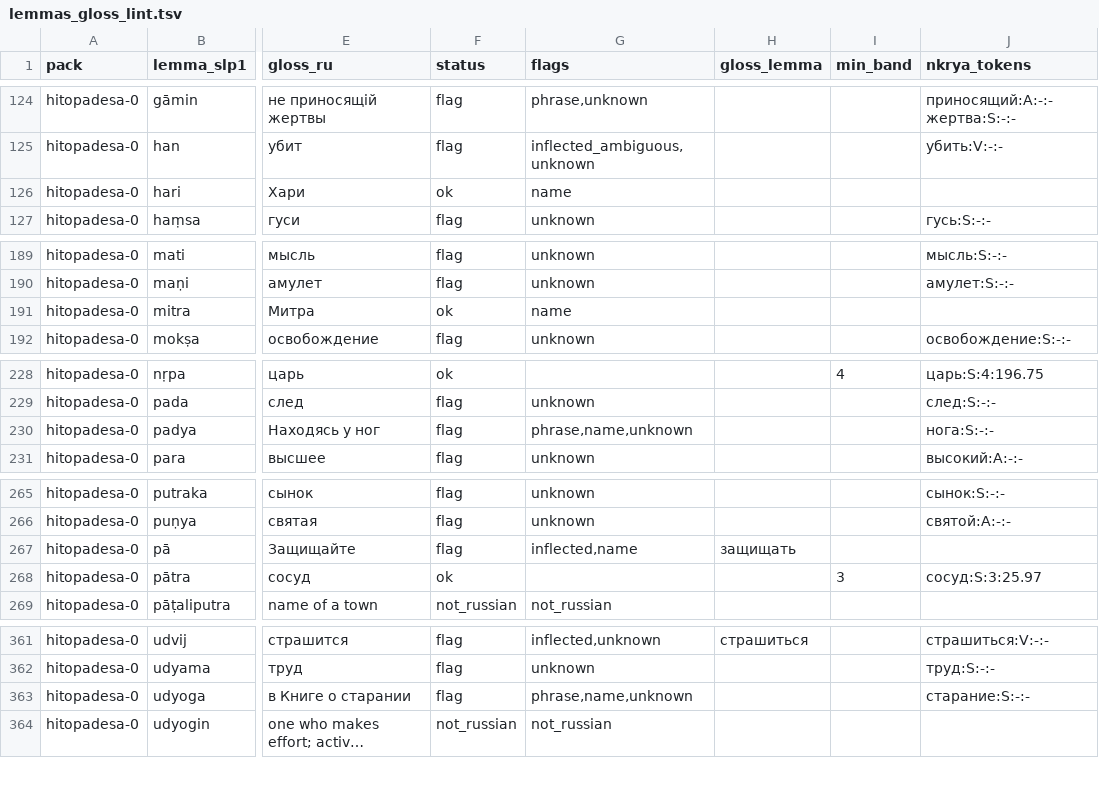
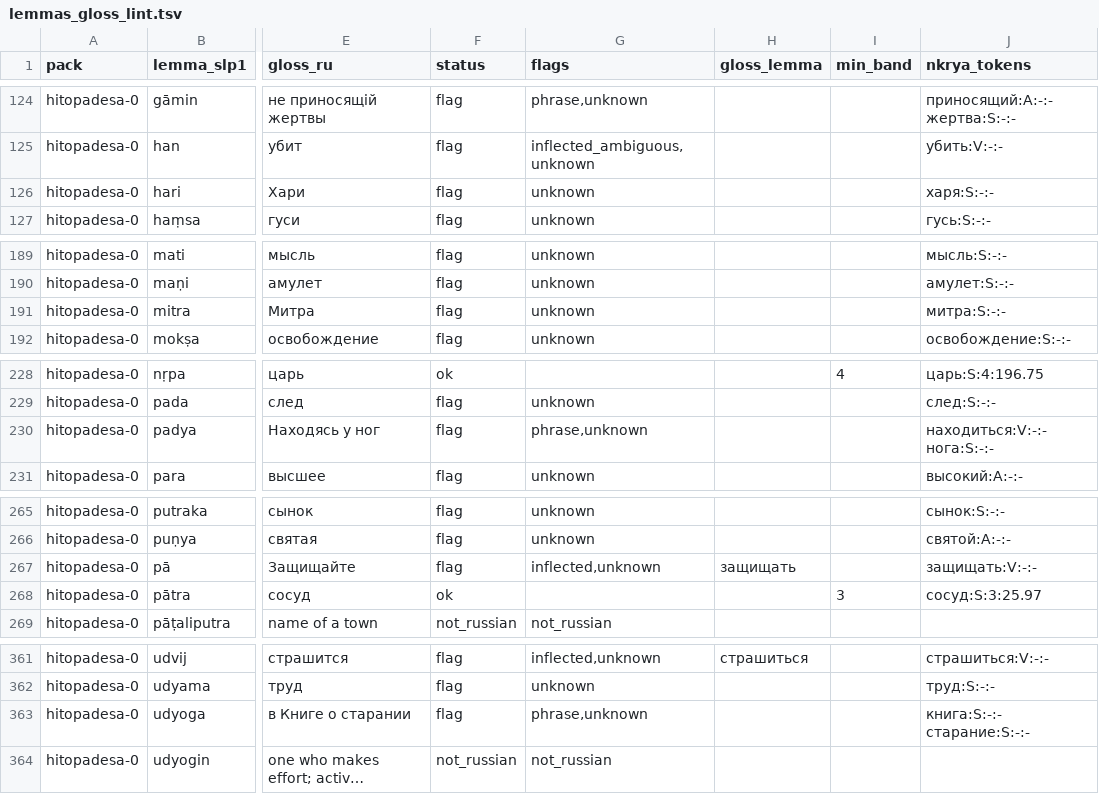
Before and after one commit to gasyoun/Systema-Sanscriticum, a TSV file: resources/data/nkrya_lint/lemmas_gloss_lint.tsv, drawn as a sheet; only a part is shown, gaps mark what is left out; long unchanged cells end in …; the diff covers the shown part only; the diff names each change by its address in the sheet, - before the commit and + after, or states it on an @@ line.

```diff
--- a/resources/data/nkrya_lint/lemmas_gloss_lint.tsv
+++ b/resources/data/nkrya_lint/lemmas_gloss_lint.tsv
-F126 (status): ok
+F126 (status): flag
-G126 (flags): name
+G126 (flags): unknown
-J126 (nkrya_tokens): (empty)
+J126 (nkrya_tokens): харя:S:-:-
-F191 (status): ok
+F191 (status): flag
-G191 (flags): name
+G191 (flags): unknown
-J191 (nkrya_tokens): (empty)
+J191 (nkrya_tokens): митра:S:-:-
-G230 (flags): phrase,name,unknown
+G230 (flags): phrase,unknown
-J230 (nkrya_tokens): нога:S:-:-
+J230 (nkrya_tokens): находиться:V:-:- нога:S:-:-
-G267 (flags): inflected,name
+G267 (flags): inflected,unknown
-J267 (nkrya_tokens): (empty)
+J267 (nkrya_tokens): защищать:V:-:-
-G363 (flags): phrase,name,unknown
+G363 (flags): phrase,unknown
-J363 (nkrya_tokens): старание:S:-:-
+J363 (nkrya_tokens): книга:S:-:- старание:S:-:-
```
Also changed, not shown: 4 edited cells elsewhere in this file, resources/data/nkrya_lint/roots_gloss_lint.tsv, 1 other file.
